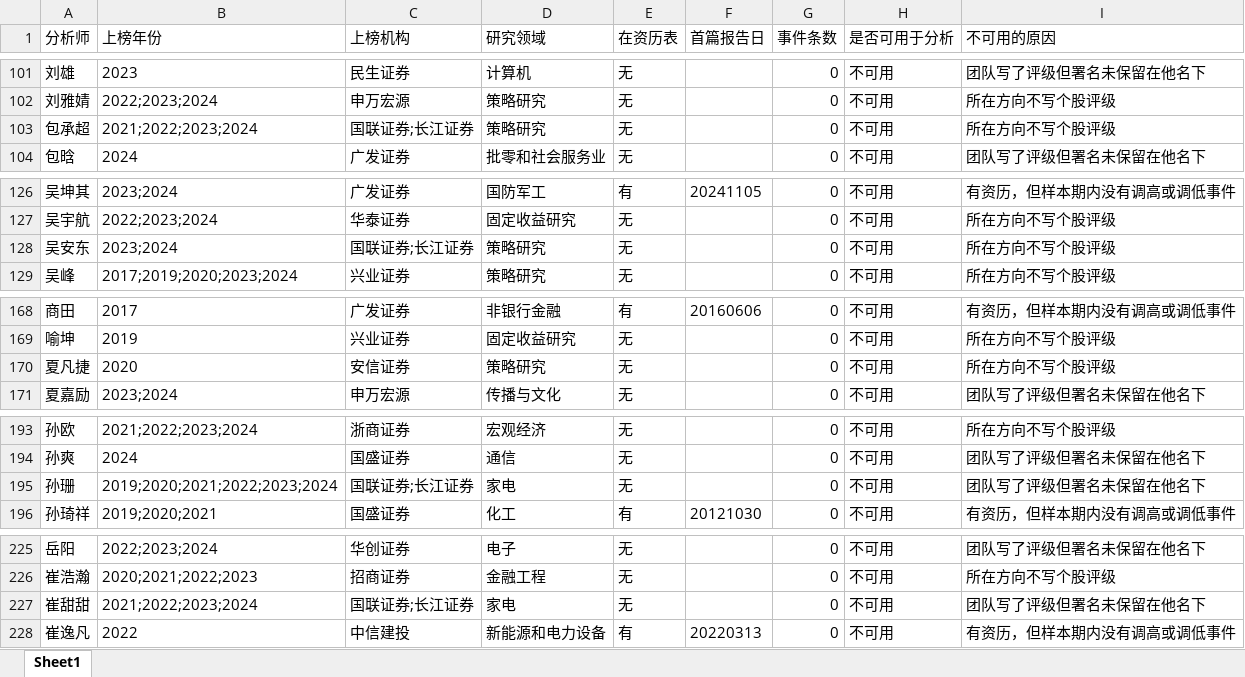
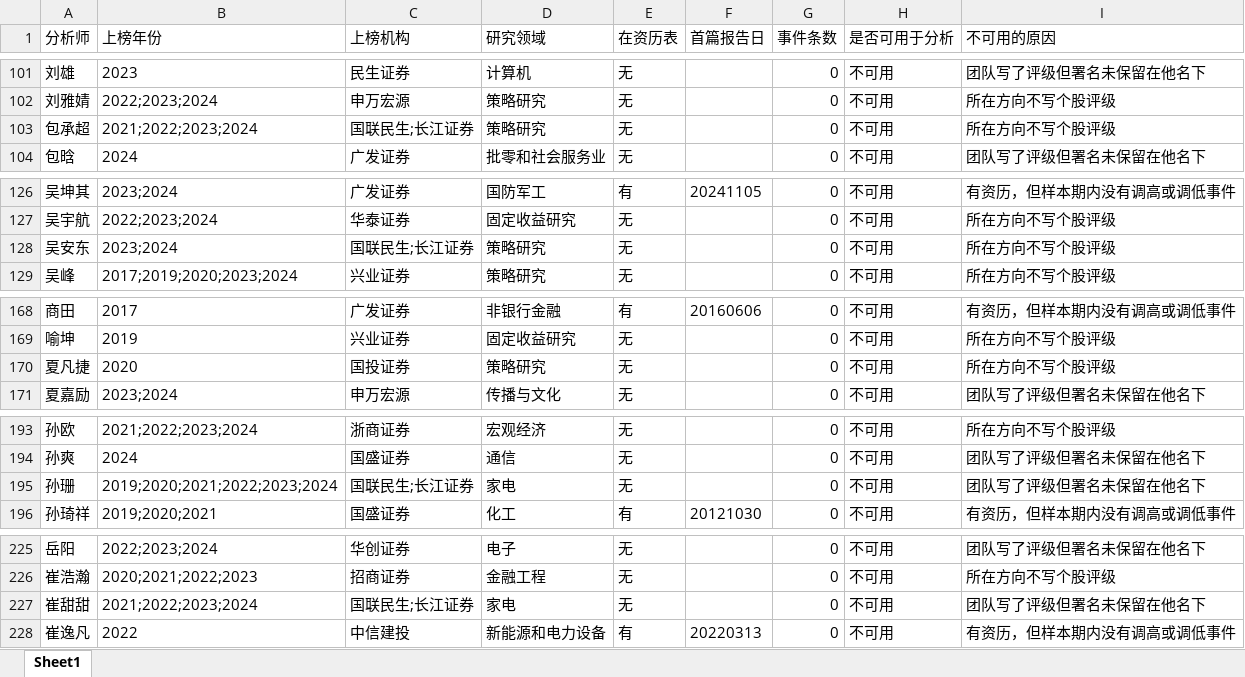
Before and after one commit to CangMingGuoKe/fin4080-star-analyst, an Excel workbook: data/ref_newfortune_coverage.xlsx, sheet Sheet1, drawn as a sheet; only a part is shown, gaps mark what is left out; values as stored, in another font and other column widths than the file's, no borders; the diff covers the shown part only; the diff names each change by its address in the sheet, - before the commit and + after, or states it on an @@ line.

```diff
--- a/data/ref_newfortune_coverage.xlsx (sheet Sheet1)
+++ b/data/ref_newfortune_coverage.xlsx (sheet Sheet1)
-C103 (上榜机构): 国联证券;长江证券
+C103 (上榜机构): 国联民生;长江证券
-C128 (上榜机构): 国联证券;长江证券
+C128 (上榜机构): 国联民生;长江证券
-C170 (上榜机构): 安信证券
+C170 (上榜机构): 国投证券
-C195 (上榜机构): 国联证券;长江证券
+C195 (上榜机构): 国联民生;长江证券
-C227 (上榜机构): 国联证券;长江证券
+C227 (上榜机构): 国联民生;长江证券
```
Also changed, not shown: 41 edited cells elsewhere in this sheet, 20 other files.
